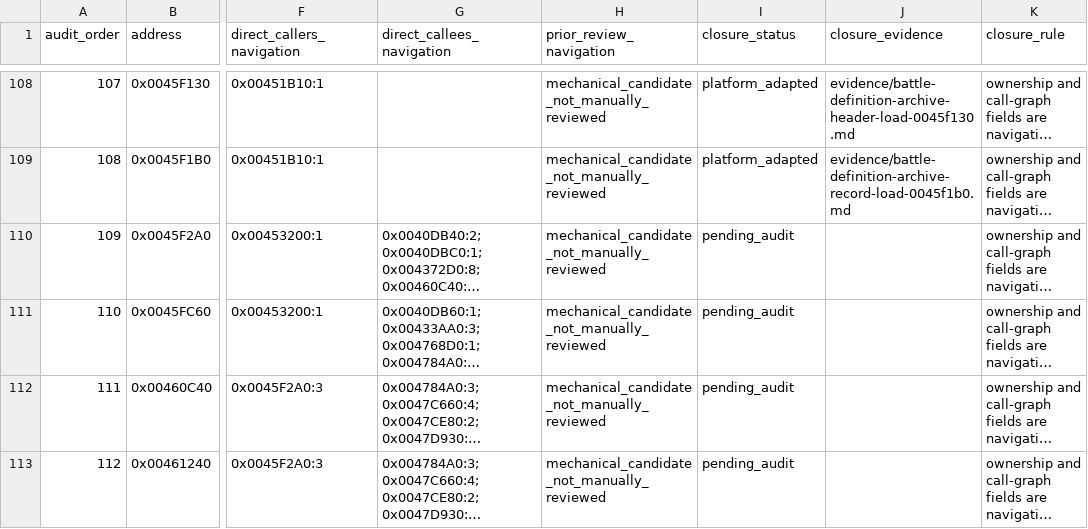
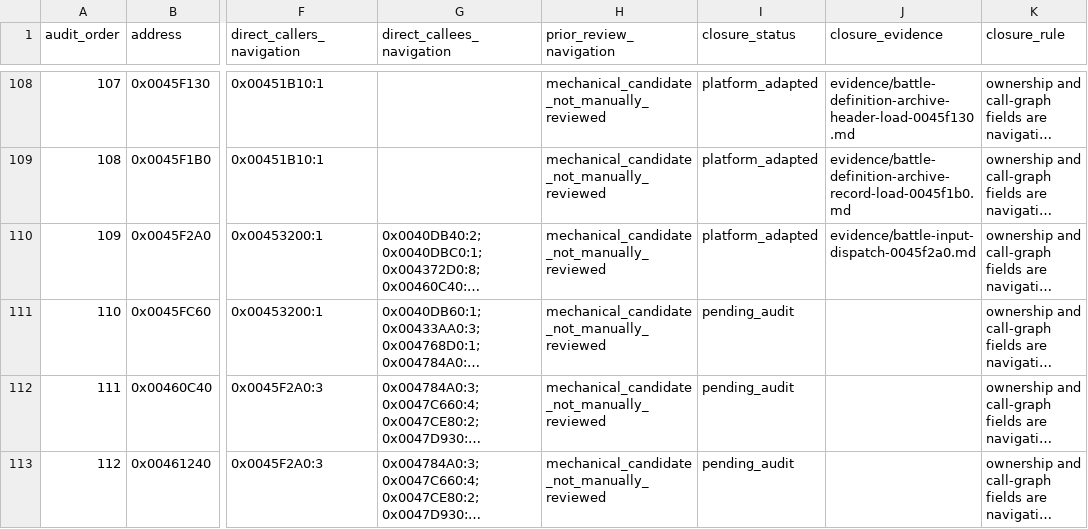
Before and after one commit to Ouroboros/OpenSWD3, a TSV file: analysis/04-reverse-engineering/inventory/battle-function-workpack.tsv, drawn as a sheet; only a part is shown, gaps mark what is left out; long unchanged cells end in …; the diff names each change by its address in the sheet, - before the commit and + after, or states it on an @@ line.

Commit message:
feat: 战斗逐帧处理按键、撤退与选择指令
1. 按权威LST恢复直接按键、输入记录、重复节拍、撤退和热点选择流程。
2. 接入逐帧协调与全局重置，保留原寄存器、共享物理槽和故障时序。
3. 补齐定向、AddressSanitizer、完整门与逆向证据登记。

```diff
--- a/analysis/04-reverse-engineering/inventory/battle-function-workpack.tsv
+++ b/analysis/04-reverse-engineering/inventory/battle-function-workpack.tsv
-I110 (closure_status): pending_audit
+I110 (closure_status): platform_adapted
-J110 (closure_evidence): (empty)
+J110 (closure_evidence): evidence/battle-input-dispatch-0045f2a0.md
```
Also changed, not shown: 17 other files.
